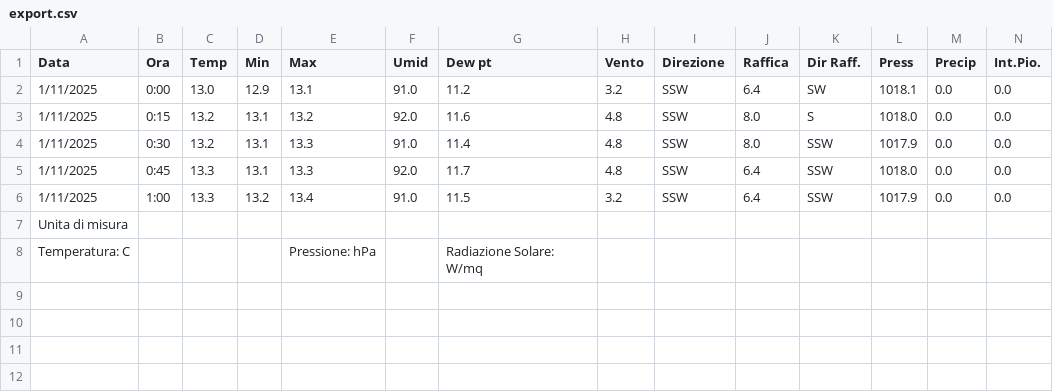
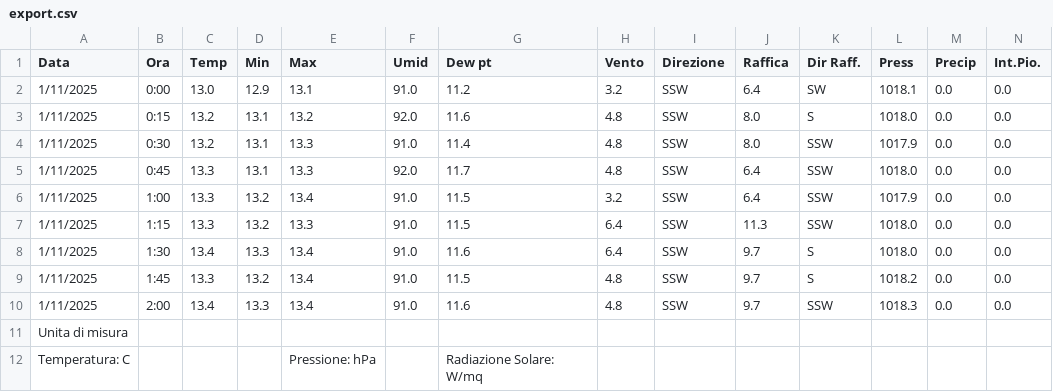
Before and after one commit to skfallin/meteopuzzo, a CSV file: export.csv, drawn as a sheet; only a part is shown; rows hold the shown columns only; the diff names each change by its address in the sheet, - before the commit and + after, or states it on an @@ line.

```diff
--- a/export.csv
+++ b/export.csv
+row 7: 1/11/2025 | 1:15 | 13.3 | 13.2 | 13.3 | 91.0 | 11.5 | 6.4 | SSW | 11.3 | SSW | 1018.0 | 0.0 | 0.0
+row 8: 1/11/2025 | 1:30 | 13.4 | 13.3 | 13.4 | 91.0 | 11.6 | 6.4 | SSW | 9.7 | S | 1018.0 | 0.0 | 0.0
+row 9: 1/11/2025 | 1:45 | 13.3 | 13.2 | 13.4 | 91.0 | 11.5 | 4.8 | SSW | 9.7 | S | 1018.2 | 0.0 | 0.0
+row 10: 1/11/2025 | 2:00 | 13.4 | 13.3 | 13.4 | 91.0 | 11.6 | 4.8 | SSW | 9.7 | SSW | 1018.3 | 0.0 | 0.0
```
